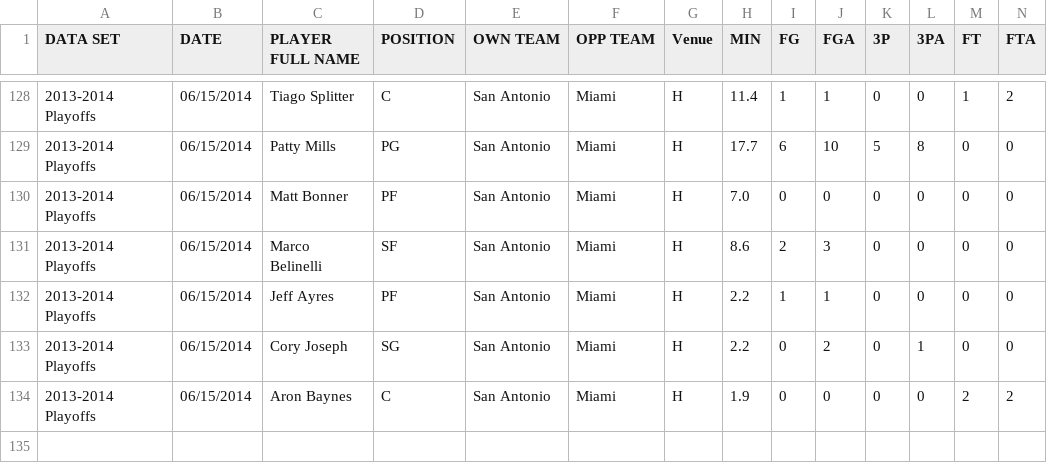
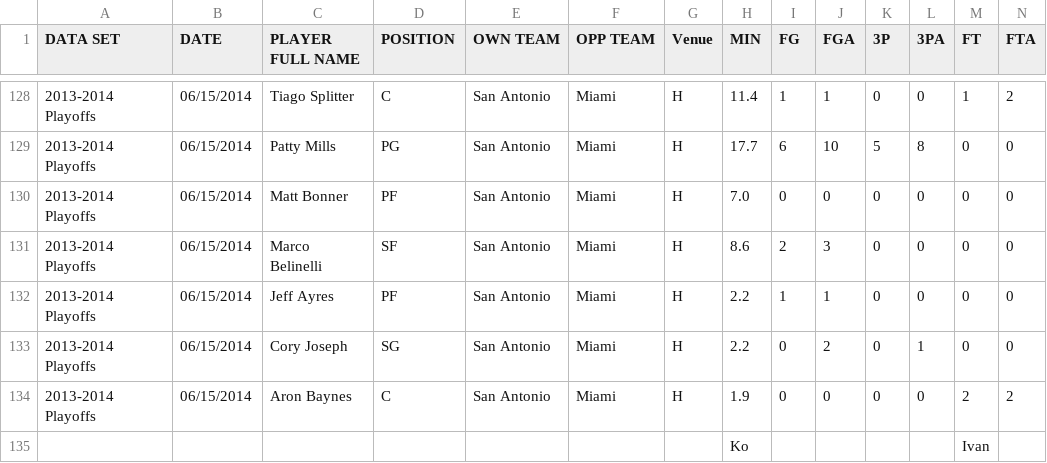
Before and after one commit to korvinca/nba-test, a CSV file: nba.csv, drawn as a sheet; only a part is shown, gaps mark what is left out; rows hold the shown columns only; the diff names each change by its address in the sheet, - before the commit and + after, or states it on an @@ line.

```diff
--- a/nba.csv
+++ b/nba.csv
+row 135:  |  |  |  |  |  |  | Ko |  |  |  |  | Ivan
```
Also changed, not shown: 1 other file.
